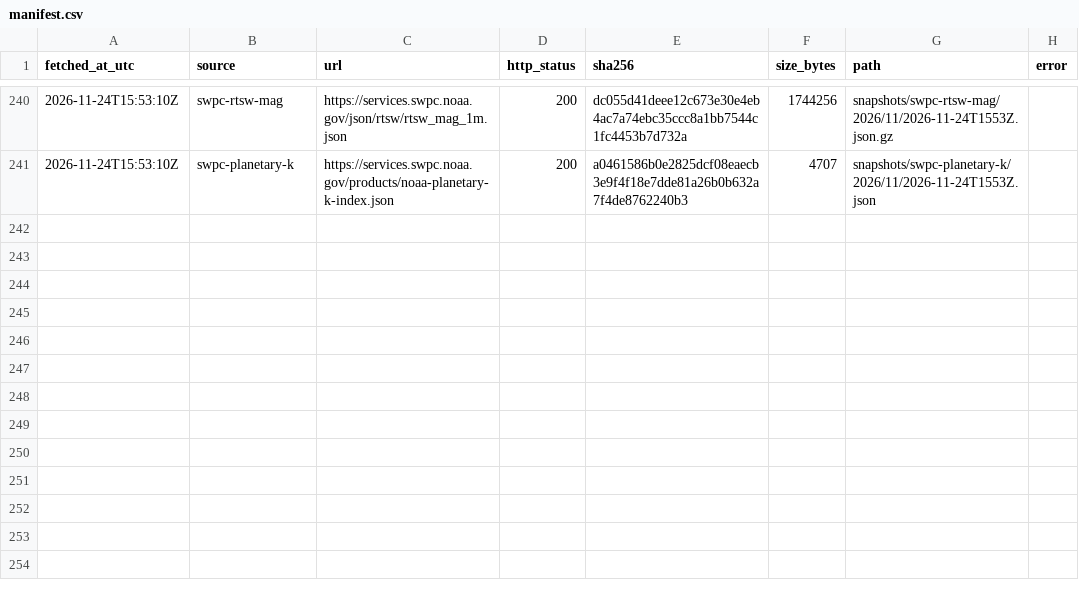
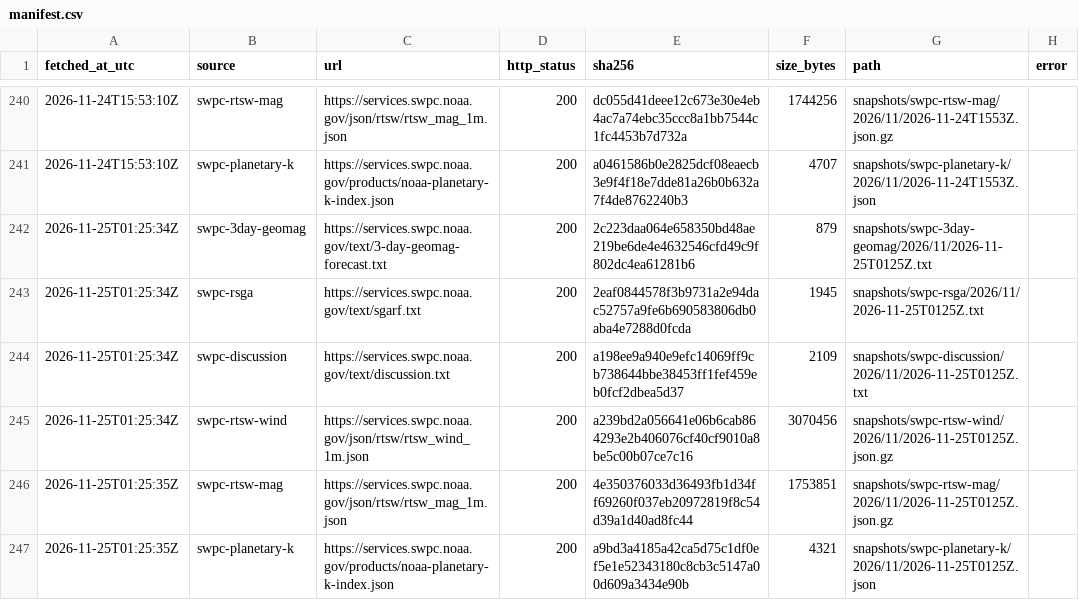
Before and after one commit to hmin6/boreale-archive, a CSV file: manifest.csv, drawn as a sheet; only a part is shown, gaps mark what is left out.

```diff
--- a/manifest.csv
+++ b/manifest.csv
@@ -241 +241,7 @@ fetched_at_utc,source,url,http_status,sha256,size_bytes,path,error
 2026-11-24T15:53:10Z,swpc-planetary-k,https://services.swpc.noaa.gov/products/noaa-planetary-k-index.json,200,a0461586b0e2825dcf08eaecb3e9f4f18e7dde81a26b0b632a7f4de8762240b3,4707,snapshots/swpc-planetary-k/2026/11/2026-11-24T1553Z.json,
+2026-11-25T01:25:34Z,swpc-3day-geomag,https://services.swpc.noaa.gov/text/3-day-geomag-forecast.txt,200,2c223daa064e658350bd48ae219be6de4e4632546cfd49c9f802dc4ea61281b6,879,snapshots/swpc-3day-geomag/2026/11/2026-11-25T0125Z.txt,
+2026-11-25T01:25:34Z,swpc-rsga,https://services.swpc.noaa.gov/text/sgarf.txt,200,2eaf0844578f3b9731a2e94dac52757a9fe6b690583806db0aba4e7288d0fcda,1945,snapshots/swpc-rsga/2026/11/2026-11-25T0125Z.txt,
+2026-11-25T01:25:34Z,swpc-discussion,https://services.swpc.noaa.gov/text/discussion.txt,200,a198ee9a940e9efc14069ff9cb738644bbe38453ff1fef459eb0fcf2dbea5d37,2109,snapshots/swpc-discussion/2026/11/2026-11-25T0125Z.txt,
+2026-11-25T01:25:34Z,swpc-rtsw-wind,https://services.swpc.noaa.gov/json/rtsw/rtsw_wind_1m.json,200,a239bd2a056641e06b6cab864293e2b406076cf40cf9010a8be5c00b07ce7c16,3070456,snapshots/swpc-rtsw-wind/2026/11/2026-11-25T0125Z.json.gz,
+2026-11-25T01:25:35Z,swpc-rtsw-mag,https://services.swpc.noaa.gov/json/rtsw/rtsw_mag_1m.json,200,4e350376033d36493fb1d34ff69260f037eb20972819f8c54d39a1d40ad8fc44,1753851,snapshots/swpc-rtsw-mag/2026/11/2026-11-25T0125Z.json.gz,
+2026-11-25T01:25:35Z,swpc-planetary-k,https://services.swpc.noaa.gov/products/noaa-planetary-k-index.json,200,a9bd3a4185a42ca5d75c1df0ef5e1e52343180c8cb3c5147a00d609a3434e90b,4321,snapshots/swpc-planetary-k/2026/11/2026-11-25T0125Z.json,
```
Also changed, not shown: 6 other files.
